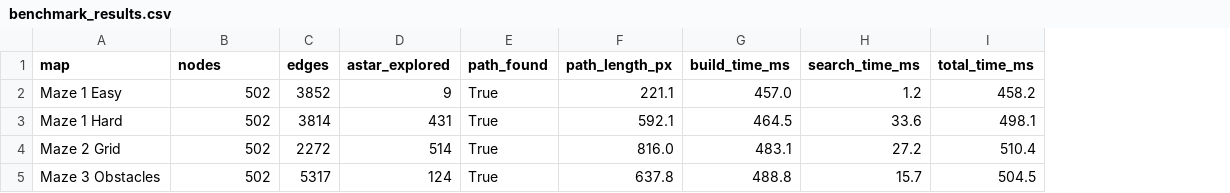
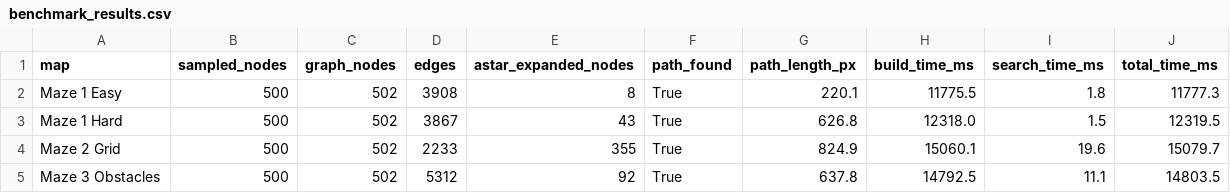
Before and after one commit to ayushgoel001/prm-astar-path-planning, a CSV file: outputs/benchmark_results.csv, drawn as a sheet; removed rows and columns are numbered as before the commit, all else as after; the diff names each change by its address in the sheet, - before the commit and + after, or states it on an @@ line.

```diff
--- a/outputs/benchmark_results.csv
+++ b/outputs/benchmark_results.csv
+column B (sampled_nodes), rows 2-5: all 500
-column D (astar_explored), rows 2-5: 9 | 431 | 514 | 124
+column E (astar_expanded_nodes), rows 2-5: 8 | 43 | 355 | 92
-C1: nodes
+C1: graph_nodes
-D2 (edges): 3852
+D2 (edges): 3908
-G2 (path_length_px): 221.1
+G2 (path_length_px): 220.1
-H2 (build_time_ms): 457.0
+H2 (build_time_ms): 11775.5
-I2 (search_time_ms): 1.2
+I2 (search_time_ms): 1.8
-J2 (total_time_ms): 458.2
+J2 (total_time_ms): 11777.3
-D3 (edges): 3814
+D3 (edges): 3867
-G3 (path_length_px): 592.1
+G3 (path_length_px): 626.8
-H3 (build_time_ms): 464.5
+H3 (build_time_ms): 12318.0
-I3 (search_time_ms): 33.6
+I3 (search_time_ms): 1.5
-J3 (total_time_ms): 498.1
+J3 (total_time_ms): 12319.5
-D4 (edges): 2272
+D4 (edges): 2233
-G4 (path_length_px): 816.0
+G4 (path_length_px): 824.9
-H4 (build_time_ms): 483.1
+H4 (build_time_ms): 15060.1
-I4 (search_time_ms): 27.2
+I4 (search_time_ms): 19.6
-J4 (total_time_ms): 510.4
+J4 (total_time_ms): 15079.7
-D5 (edges): 5317
+D5 (edges): 5312
-H5 (build_time_ms): 488.8
+H5 (build_time_ms): 14792.5
-I5 (search_time_ms): 15.7
+I5 (search_time_ms): 11.1
-J5 (total_time_ms): 504.5
+J5 (total_time_ms): 14803.5
```
Also changed, not shown: outputs/comparison_results.csv, 20 other files.
